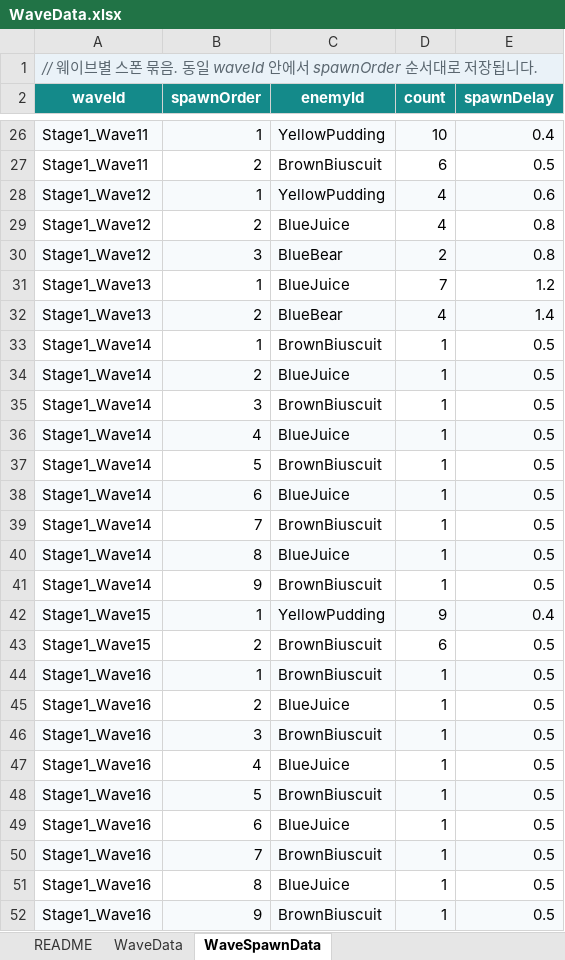
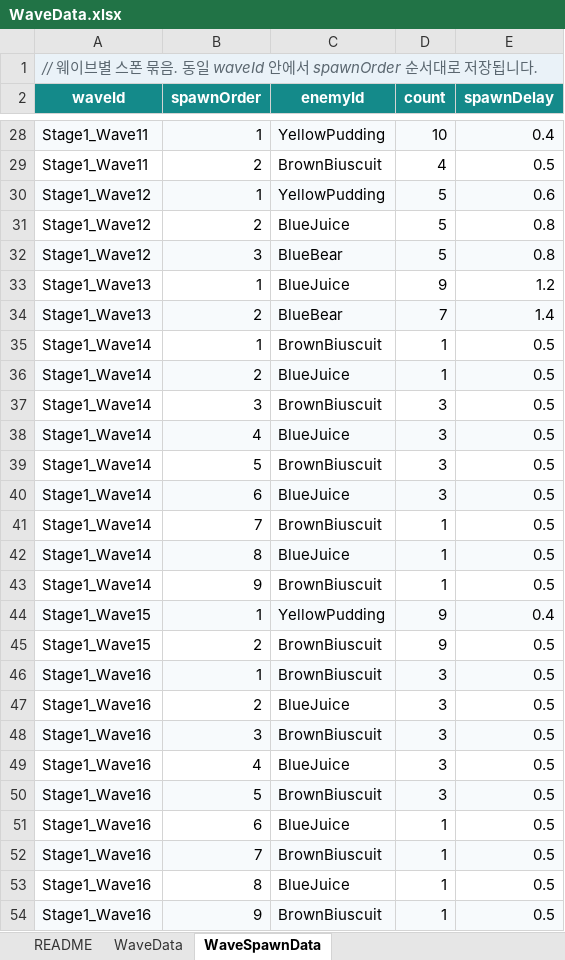
Before and after one commit to PNU607/The-Lost-Sweet-Kingdom, an Excel workbook: The Lost Sweet Kingdom/ExcelData/WaveData.xlsx, sheet WaveSpawnData, drawn as a sheet; only a part is shown, gaps mark what is left out; values as stored, in another font and other column widths than the file's, no borders; addresses are those after the commit; the diff covers the shown part only; the diff names each change by its address in the sheet, - before the commit and + after, or states it on an @@ line.

Commit message:
feat: wave data

```diff
--- a/The Lost Sweet Kingdom/ExcelData/WaveData.xlsx (sheet WaveSpawnData)
+++ b/The Lost Sweet Kingdom/ExcelData/WaveData.xlsx (sheet WaveSpawnData)
-D29 (count): 6
+D29 (count): 4
-D30:D31 (count): 4
+D30:D31 (count): 5
-D32 (count): 2
+D32 (count): 5
-D33 (count): 7
+D33 (count): 9
-D34 (count): 4
+D34 (count): 7
-D37:D40 (count): 1
+D37:D40 (count): 3
-D45 (count): 6
+D45 (count): 9
-D46:D50 (count): 1
+D46:D50 (count): 3
```
Also changed, not shown: 7 added rows and 71 edited cells elsewhere in this sheet, sheet README, 2 other files.
